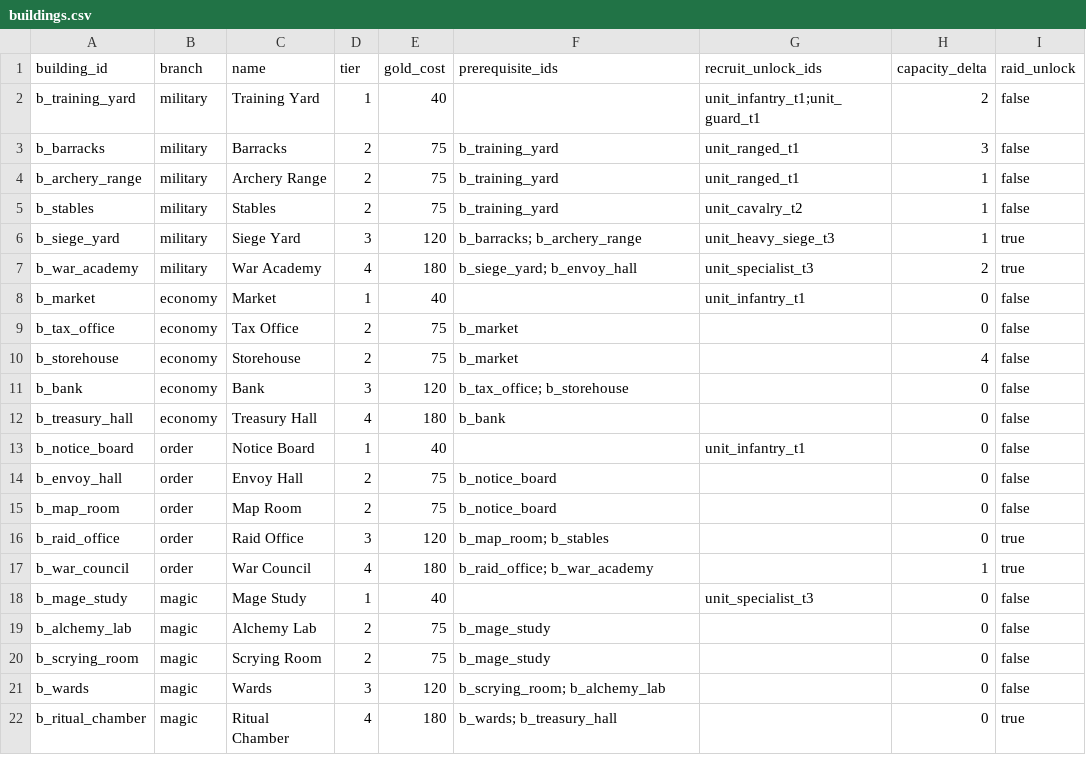
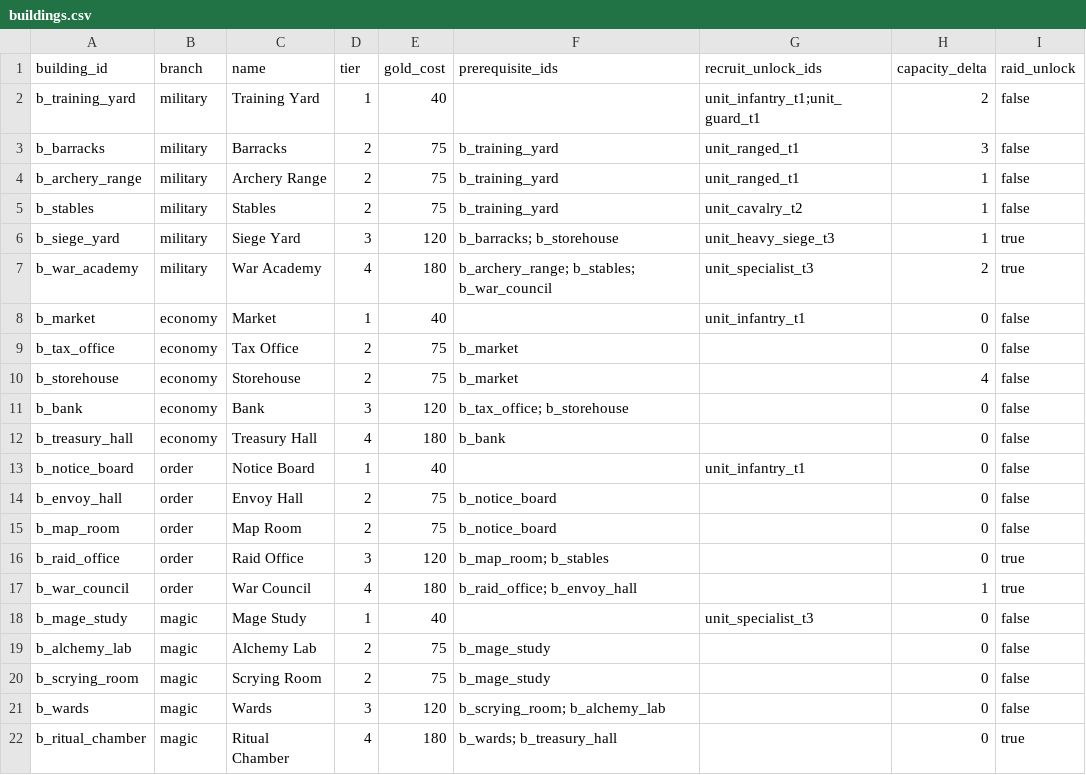
Before and after one commit to ianssensQ/Witcher-LARP, a CSV file: data/seed/buildings.csv, drawn as a sheet.

```diff
--- a/data/seed/buildings.csv
+++ b/data/seed/buildings.csv
@@ -5,4 +5,4 @@ b_archery_range,military,Archery Range,2,75,b_training_yard,unit_ranged_t1,1,fal
 b_stables,military,Stables,2,75,b_training_yard,unit_cavalry_t2,1,false
-b_siege_yard,military,Siege Yard,3,120,b_barracks; b_archery_range,unit_heavy_siege_t3,1,true
-b_war_academy,military,War Academy,4,180,b_siege_yard; b_envoy_hall,unit_specialist_t3,2,true
+b_siege_yard,military,Siege Yard,3,120,b_barracks; b_storehouse,unit_heavy_siege_t3,1,true
+b_war_academy,military,War Academy,4,180,b_archery_range; b_stables; b_war_council,unit_specialist_t3,2,true
 b_market,economy,Market,1,40,,unit_infantry_t1,0,false
@@ -16,3 +16,3 @@ b_map_room,order,Map Room,2,75,b_notice_board,,0,false
 b_raid_office,order,Raid Office,3,120,b_map_room; b_stables,,0,true
-b_war_council,order,War Council,4,180,b_raid_office; b_war_academy,,1,true
+b_war_council,order,War Council,4,180,b_raid_office; b_envoy_hall,,1,true
 b_mage_study,magic,Mage Study,1,40,,unit_specialist_t3,0,false
```
Also changed, not shown: data/seed/gwent_decks.csv, data/seed/items.csv, 23 other files.
